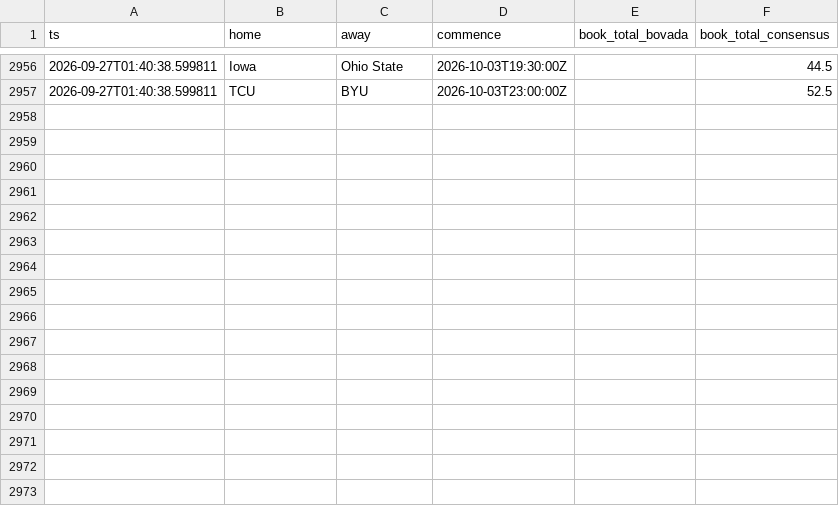
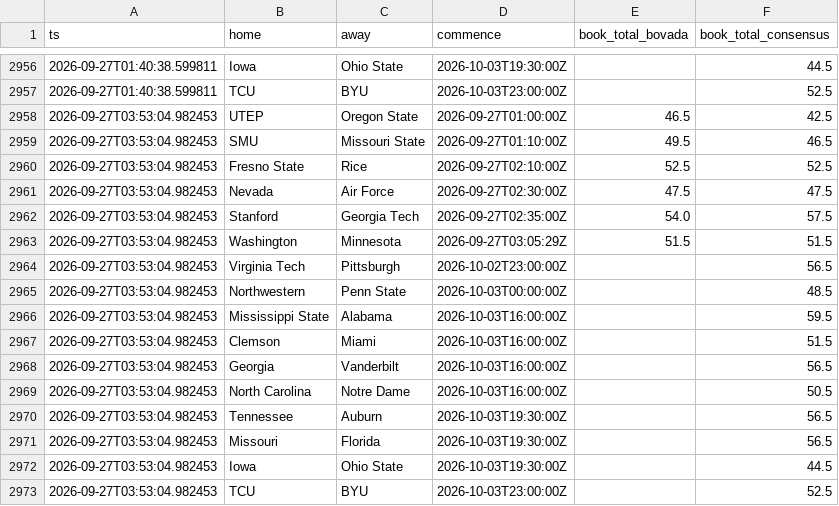
Before and after one commit to aberni03/ncaaf-totals-edge, a CSV file: out/odds_snapshots.csv, drawn as a sheet; only a part is shown, gaps mark what is left out; the diff names each change by its address in the sheet, - before the commit and + after, or states it on an @@ line.

```diff
--- a/out/odds_snapshots.csv
+++ b/out/odds_snapshots.csv
+row 2958: 2026-09-27T03:53:04.982453 | UTEP | Oregon State | 2026-09-27T01:00:00Z | 46.5 | 42.5
+row 2959: 2026-09-27T03:53:04.982453 | SMU | Missouri State | 2026-09-27T01:10:00Z | 49.5 | 46.5
+row 2960: 2026-09-27T03:53:04.982453 | Fresno State | Rice | 2026-09-27T02:10:00Z | 52.5 | 52.5
+row 2961: 2026-09-27T03:53:04.982453 | Nevada | Air Force | 2026-09-27T02:30:00Z | 47.5 | 47.5
+row 2962: 2026-09-27T03:53:04.982453 | Stanford | Georgia Tech | 2026-09-27T02:35:00Z | 54.0 | 57.5
+row 2963: 2026-09-27T03:53:04.982453 | Washington | Minnesota | 2026-09-27T03:05:29Z | 51.5 | 51.5
+row 2964: 2026-09-27T03:53:04.982453 | Virginia Tech | Pittsburgh | 2026-10-02T23:00:00Z |  | 56.5
+row 2965: 2026-09-27T03:53:04.982453 | Northwestern | Penn State | 2026-10-03T00:00:00Z |  | 48.5
+row 2966: 2026-09-27T03:53:04.982453 | Mississippi State | Alabama | 2026-10-03T16:00:00Z |  | 59.5
+row 2967: 2026-09-27T03:53:04.982453 | Clemson | Miami | 2026-10-03T16:00:00Z |  | 51.5
+row 2968: 2026-09-27T03:53:04.982453 | Georgia | Vanderbilt | 2026-10-03T16:00:00Z |  | 56.5
+row 2969: 2026-09-27T03:53:04.982453 | North Carolina | Notre Dame | 2026-10-03T16:00:00Z |  | 50.5
+row 2970: 2026-09-27T03:53:04.982453 | Tennessee | Auburn | 2026-10-03T19:30:00Z |  | 56.5
+row 2971: 2026-09-27T03:53:04.982453 | Missouri | Florida | 2026-10-03T19:30:00Z |  | 56.5
+row 2972: 2026-09-27T03:53:04.982453 | Iowa | Ohio State | 2026-10-03T19:30:00Z |  | 44.5
+row 2973: 2026-09-27T03:53:04.982453 | TCU | BYU | 2026-10-03T23:00:00Z |  | 52.5
```
Also changed, not shown: out/picks_log.csv, out/slate.csv, 5 other files.
